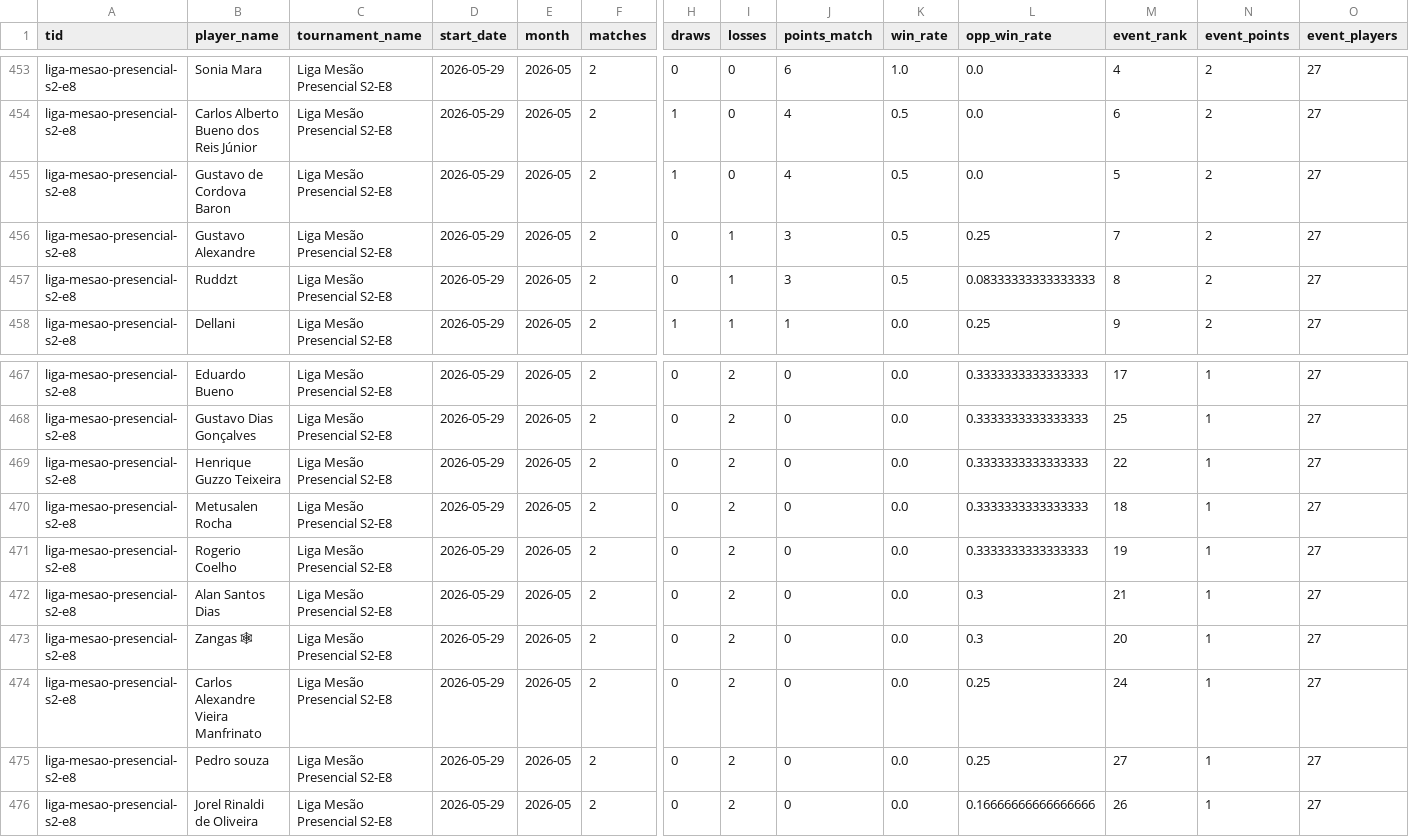
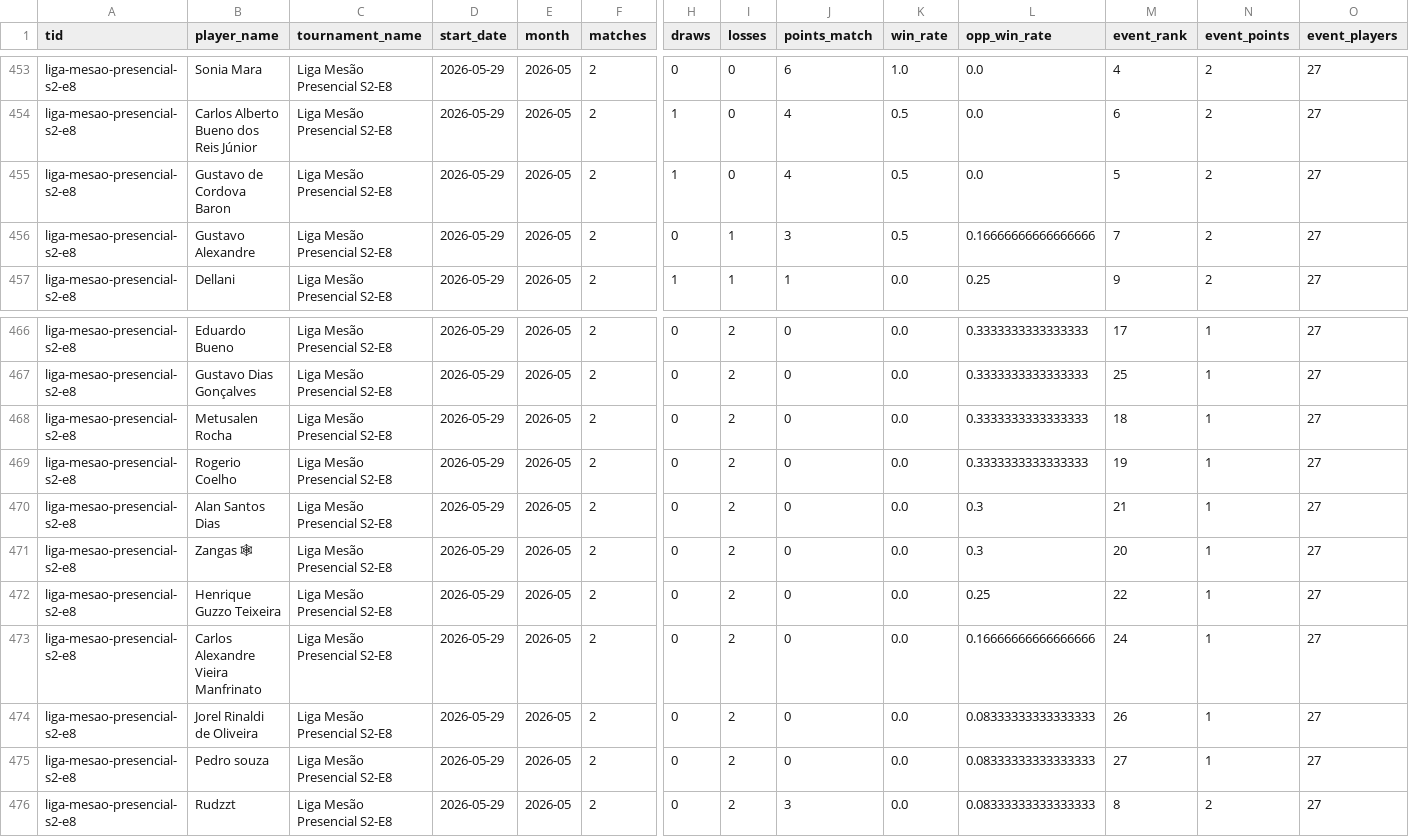
Before and after one commit to klapalcios-alt/preconauta, a CSV file: data/presencial/event_summary.csv, drawn as a sheet; only a part is shown, gaps mark what is left out; removed rows and columns are numbered as before the commit, all else as after; rows hold the shown columns only; the diff names each change by its address in the sheet, - before the commit and + after, or states it on an @@ line.

```diff
--- a/data/presencial/event_summary.csv
+++ b/data/presencial/event_summary.csv
-L456 (opp_win_rate): 0.25
+L456 (opp_win_rate): 0.16666666666666666
-row 457: liga-mesao-presencial-s2-e8 | Ruddzt | Liga Mesão Presencial S2-E8 | 2026-05-29 | 2026-05 | 2 | 0 | 1 | 3 | 0.5 | 0.08333333333333333 | 8 | 2 | 27
-row 469: liga-mesao-presencial-s2-e8 | Henrique Guzzo Teixeira | Liga Mesão Presencial S2-E8 | 2026-05-29 | 2026-05 | 2 | 0 | 2 | 0 | 0.0 | 0.3333333333333333 | 22 | 1 | 27
-B472 (player_name): Carlos Alexandre Vieira Manfrinato
+B472 (player_name): Henrique Guzzo Teixeira
-M472 (event_rank): 24
+M472 (event_rank): 22
-B473 (player_name): Pedro souza
+B473 (player_name): Carlos Alexandre Vieira Manfrinato
-L473 (opp_win_rate): 0.25
+L473 (opp_win_rate): 0.16666666666666666
-M473 (event_rank): 27
+M473 (event_rank): 24
-L474 (opp_win_rate): 0.16666666666666666
+L474 (opp_win_rate): 0.08333333333333333
+row 475: liga-mesao-presencial-s2-e8 | Pedro souza | Liga Mesão Presencial S2-E8 | 2026-05-29 | 2026-05 | 2 | 0 | 2 | 0 | 0.0 | 0.08333333333333333 | 27 | 1 | 27
+row 476: liga-mesao-presencial-s2-e8 | Rudzzt | Liga Mesão Presencial S2-E8 | 2026-05-29 | 2026-05 | 2 | 0 | 2 | 3 | 0.0 | 0.08333333333333333 | 8 | 2 | 27
```
Also changed, not shown: data/presencial/deck_stats.csv, data/presencial/league_table.csv, 5 other files.
